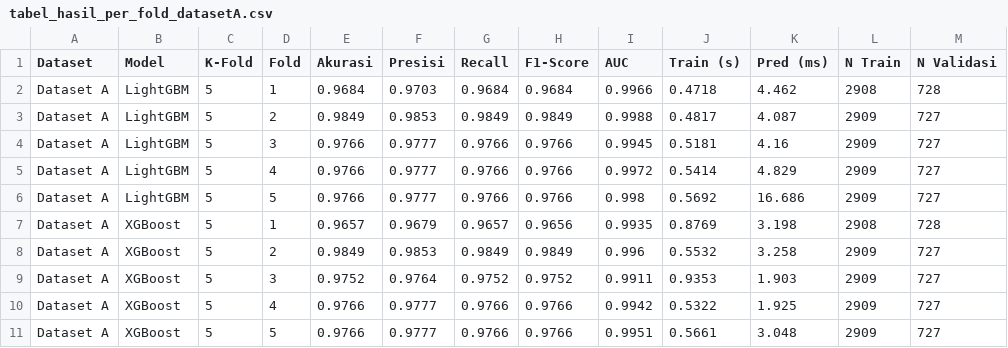
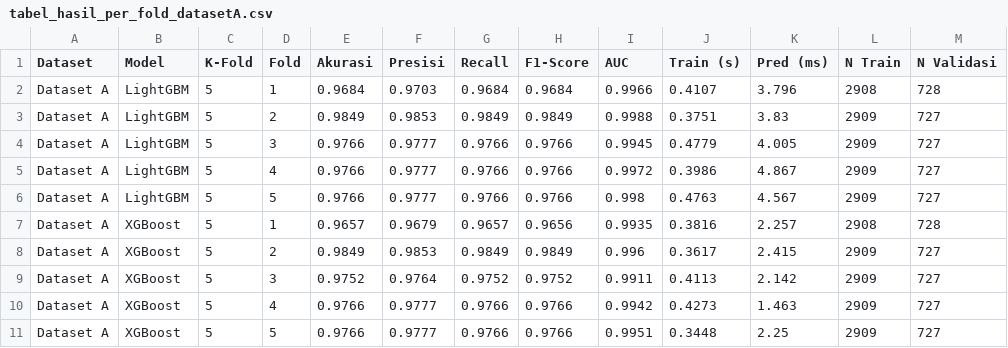
Before and after one commit to Benny29281/Asthmascreen, a CSV file: Skrining_Asthma_Benny/backend/models/tabel_hasil_per_fold_datasetA.csv, drawn as a sheet.

```diff
--- a/Skrining_Asthma_Benny/backend/models/tabel_hasil_per_fold_datasetA.csv
+++ b/Skrining_Asthma_Benny/backend/models/tabel_hasil_per_fold_datasetA.csv
@@ -1,11 +1,11 @@
 Dataset,Model,K-Fold,Fold,Akurasi,Presisi,Recall,F1-Score,AUC,Train (s),Pred (ms),N Train,N Validasi
-Dataset A,LightGBM,5,1,0.9684,0.9703,0.9684,0.9684,0.9966,0.4718,4.462,2908,728
-Dataset A,LightGBM,5,2,0.9849,0.9853,0.9849,0.9849,0.9988,0.4817,4.087,2909,727
-Dataset A,LightGBM,5,3,0.9766,0.9777,0.9766,0.9766,0.9945,0.5181,4.16,2909,727
-Dataset A,LightGBM,5,4,0.9766,0.9777,0.9766,0.9766,0.9972,0.5414,4.829,2909,727
-Dataset A,LightGBM,5,5,0.9766,0.9777,0.9766,0.9766,0.998,0.5692,16.686,2909,727
-Dataset A,XGBoost,5,1,0.9657,0.9679,0.9657,0.9656,0.9935,0.8769,3.198,2908,728
-Dataset A,XGBoost,5,2,0.9849,0.9853,0.9849,0.9849,0.996,0.5532,3.258,2909,727
-Dataset A,XGBoost,5,3,0.9752,0.9764,0.9752,0.9752,0.9911,0.9353,1.903,2909,727
-Dataset A,XGBoost,5,4,0.9766,0.9777,0.9766,0.9766,0.9942,0.5322,1.925,2909,727
-Dataset A,XGBoost,5,5,0.9766,0.9777,0.9766,0.9766,0.9951,0.5661,3.048,2909,727
+Dataset A,LightGBM,5,1,0.9684,0.9703,0.9684,0.9684,0.9966,0.4107,3.796,2908,728
+Dataset A,LightGBM,5,2,0.9849,0.9853,0.9849,0.9849,0.9988,0.3751,3.83,2909,727
+Dataset A,LightGBM,5,3,0.9766,0.9777,0.9766,0.9766,0.9945,0.4779,4.005,2909,727
+Dataset A,LightGBM,5,4,0.9766,0.9777,0.9766,0.9766,0.9972,0.3986,4.867,2909,727
+Dataset A,LightGBM,5,5,0.9766,0.9777,0.9766,0.9766,0.998,0.4763,4.567,2909,727
+Dataset A,XGBoost,5,1,0.9657,0.9679,0.9657,0.9656,0.9935,0.3816,2.257,2908,728
+Dataset A,XGBoost,5,2,0.9849,0.9853,0.9849,0.9849,0.996,0.3617,2.415,2909,727
+Dataset A,XGBoost,5,3,0.9752,0.9764,0.9752,0.9752,0.9911,0.4113,2.142,2909,727
+Dataset A,XGBoost,5,4,0.9766,0.9777,0.9766,0.9766,0.9942,0.4273,1.463,2909,727
+Dataset A,XGBoost,5,5,0.9766,0.9777,0.9766,0.9766,0.9951,0.3448,2.25,2909,727
```
Also changed, not shown: Skrining_Asthma_Benny/backend/models/tabel_hasil_data_uji.csv, Skrining_Asthma_Benny/backend/models/tabel_hasil_per_fold_datasetB.csv, 12 other files.
